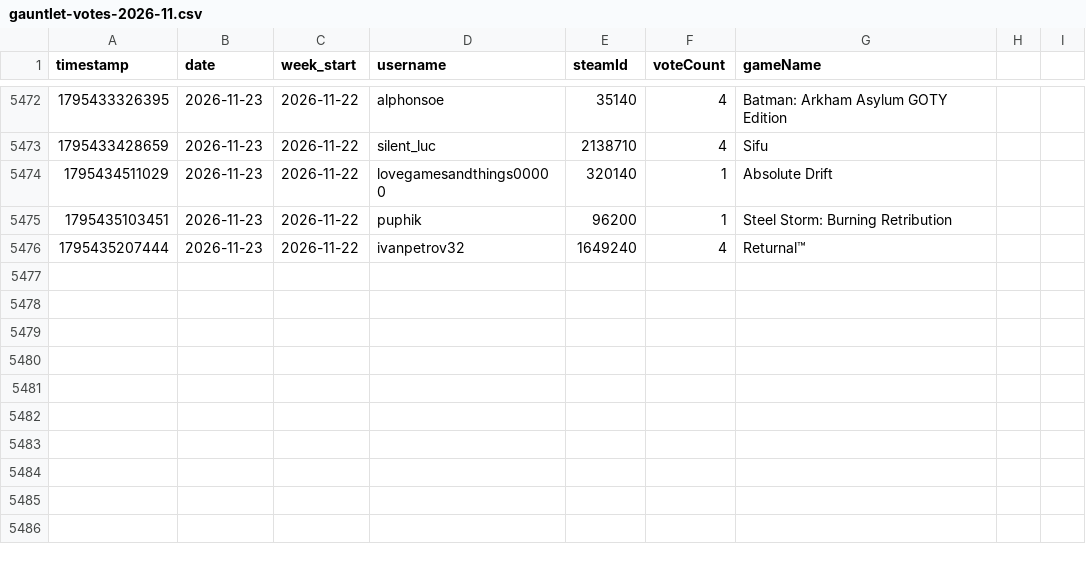
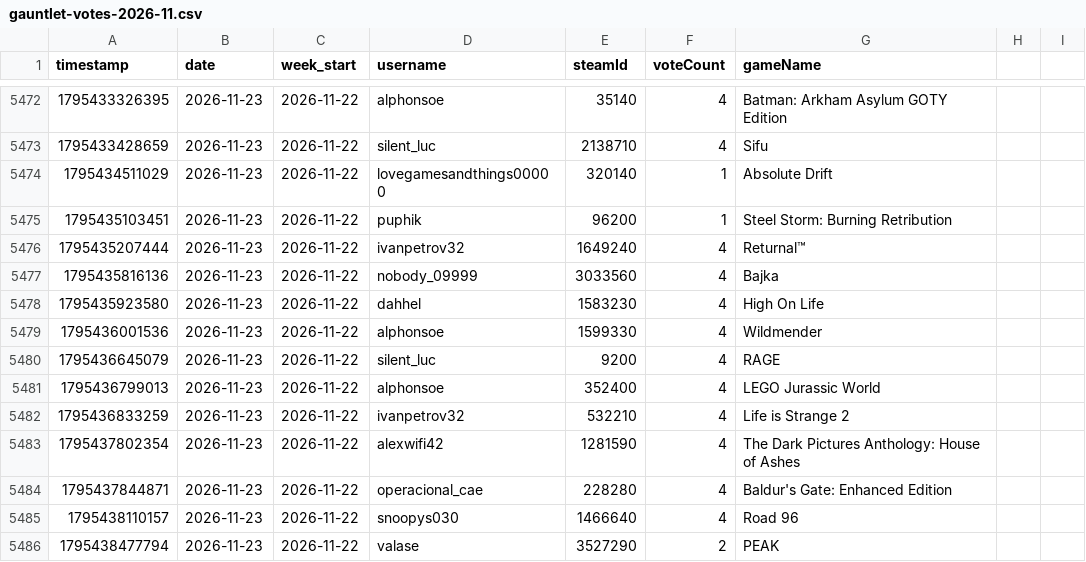
Before and after one commit to zosky/zoskyCube-archive, a CSV file: data/gauntlet-votes-2026-11.csv, drawn as a sheet; only a part is shown, gaps mark what is left out.

```diff
--- a/data/gauntlet-votes-2026-11.csv
+++ b/data/gauntlet-votes-2026-11.csv
@@ -5476 +5476,11 @@ timestamp,date,week_start,username,steamId,voteCount,gameName
 1795435207444,2026-11-23,2026-11-22,ivanpetrov32,1649240,4,Returnal™
+1795435816136,2026-11-23,2026-11-22,nobody_09999,3033560,4,Bajka
+1795435923580,2026-11-23,2026-11-22,dahhel,1583230,4,High On Life
+1795436001536,2026-11-23,2026-11-22,alphonsoe,1599330,4,Wildmender
+1795436645079,2026-11-23,2026-11-22,silent_luc,9200,4,RAGE
+1795436799013,2026-11-23,2026-11-22,alphonsoe,352400,4,LEGO Jurassic World
+1795436833259,2026-11-23,2026-11-22,ivanpetrov32,532210,4,Life is Strange 2
+1795437802354,2026-11-23,2026-11-22,alexwifi42,1281590,4,The Dark Pictures Anthology: House of Ashes
+1795437844871,2026-11-23,2026-11-22,operacional_cae,228280,4,Baldur's Gate: Enhanced Edition
+1795438110157,2026-11-23,2026-11-22,snoopys030,1466640,4,Road 96
+1795438477794,2026-11-23,2026-11-22,valase,3527290,2,PEAK
```
Also changed, not shown: data/bootloop-handouts-2026-11.csv, data/bootloop-sessions-2026-11.csv, 5 other files.
